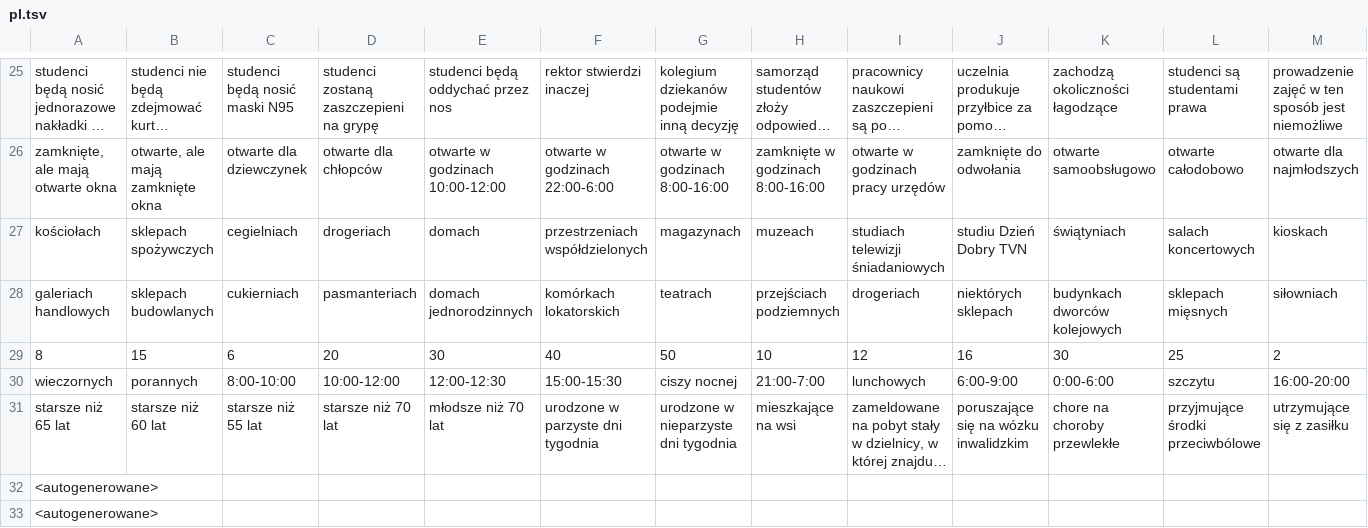
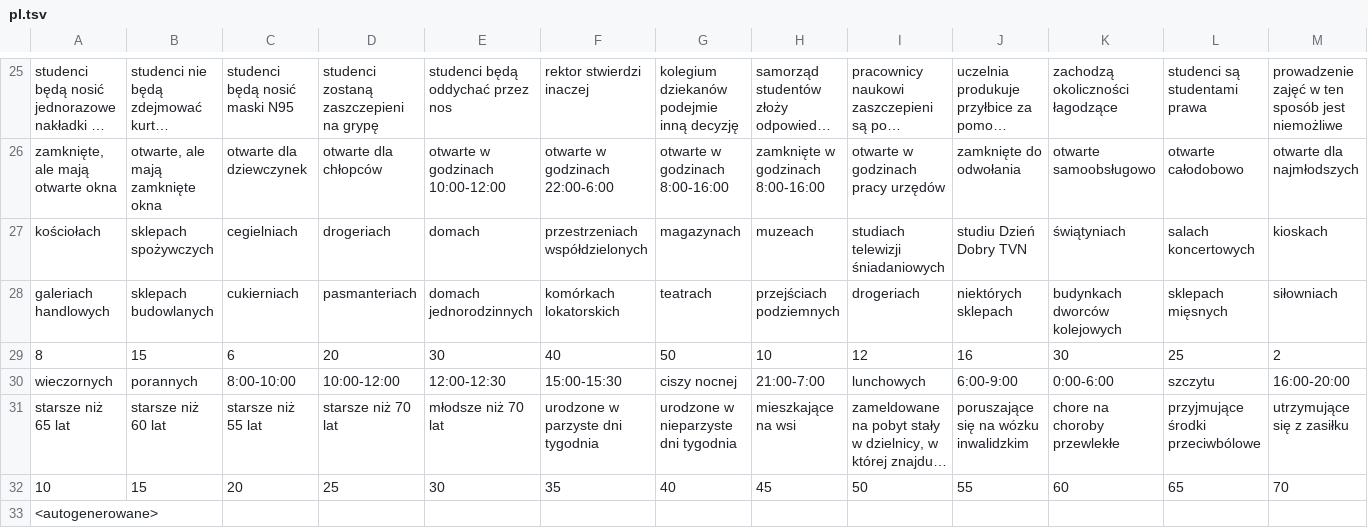
Before and after one commit to 808-Squad/koronawirus.lol, a TSV file: public/lolcontent/pl.tsv, drawn as a sheet; only a part is shown, gaps mark what is left out; long unchanged cells end in …; removed rows and columns are numbered as before the commit, all else as after; rows hold the shown columns only; the diff names each change by its address in the sheet, - before the commit and + after, or states it on an @@ line.

Commit message:
Add bus seat values to data

```diff
--- a/public/lolcontent/pl.tsv
+++ b/public/lolcontent/pl.tsv
-row 32: <autogenerowane>
+row 32: 10 | 15 | 20 | 25 | 30 | 35 | 40 | 45 | 50 | 55 | 60 | 65 | 70
```
